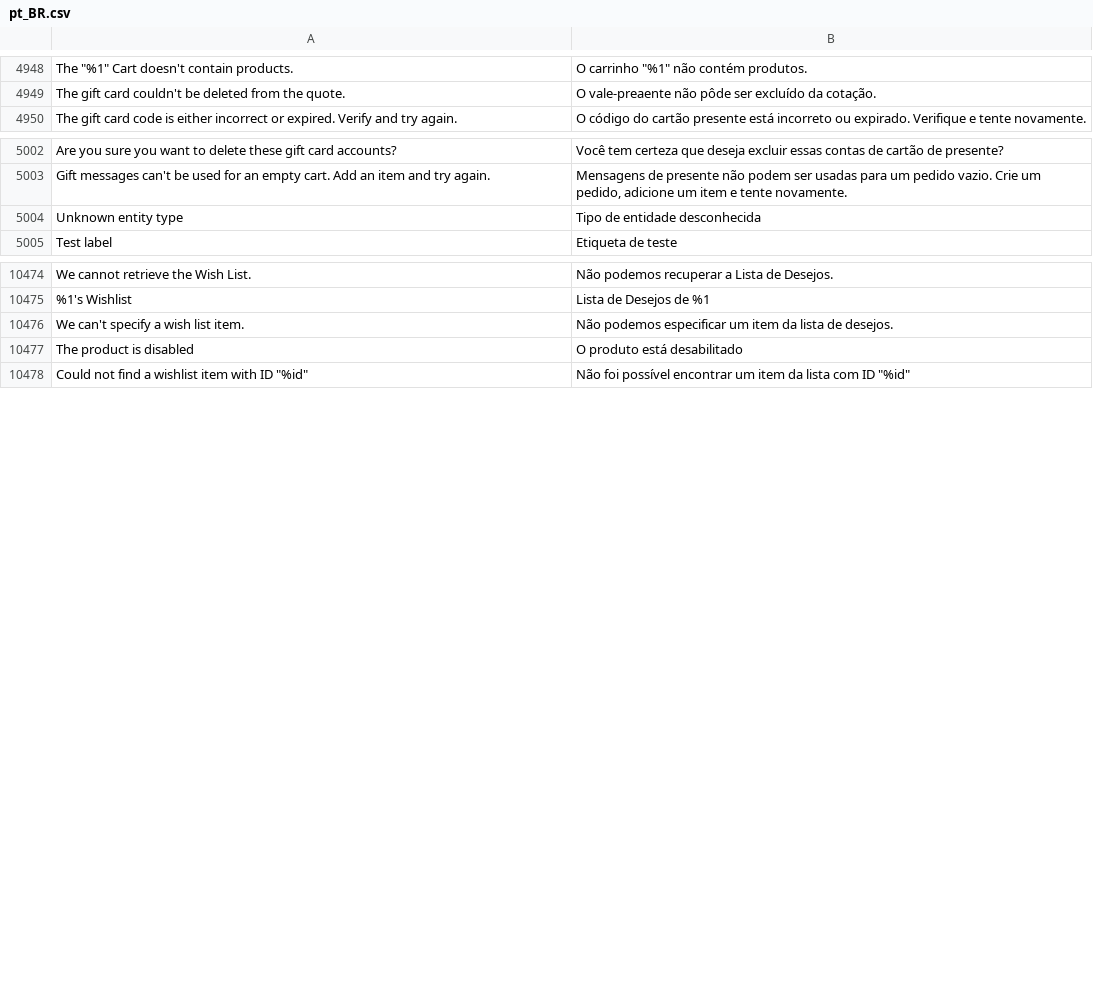
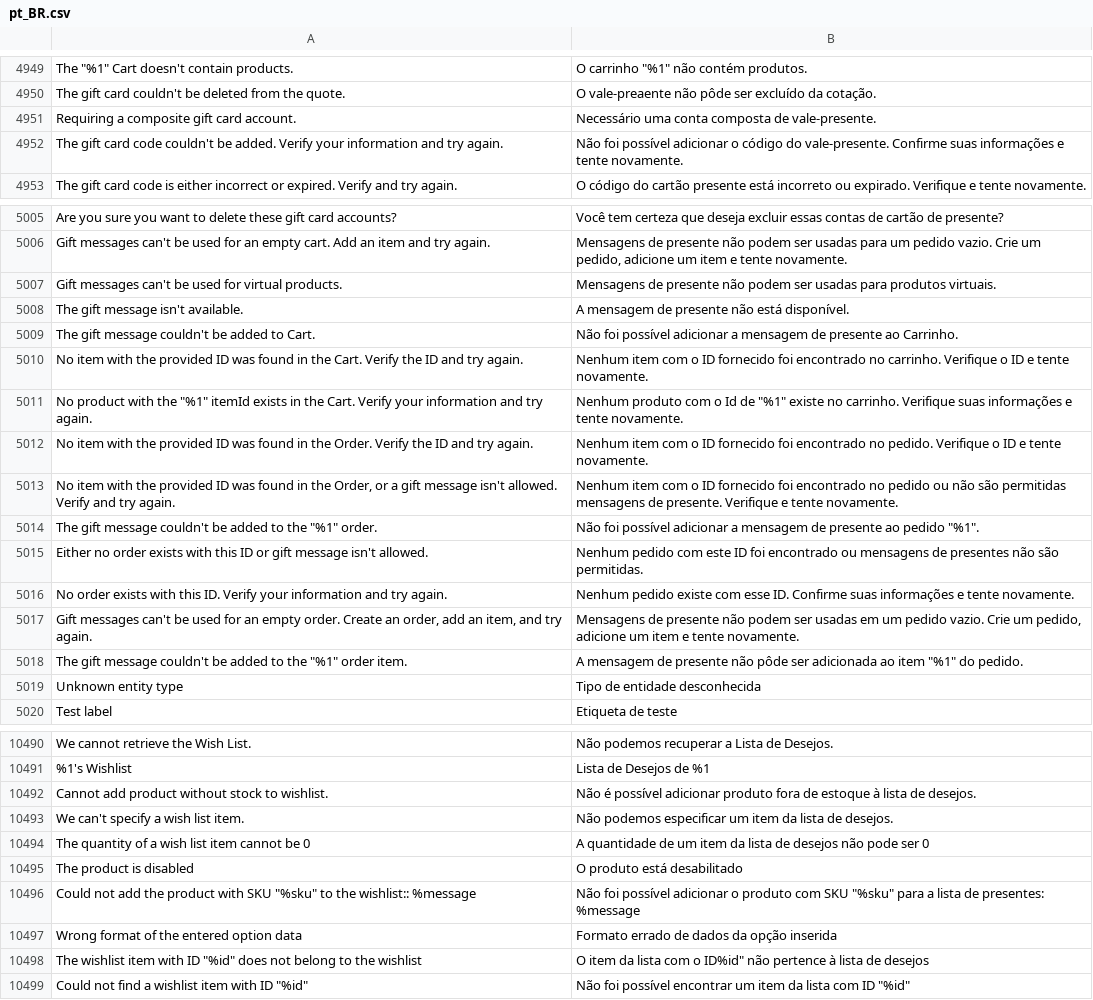
Before and after one commit to magento-l10n/language-pt_BR, a CSV file: pt_BR.csv, drawn as a sheet; only a part is shown, gaps mark what is left out; the diff covers the shown part only; the diff names each change by its address in the sheet, - before the commit and + after, or states it on an @@ line.

Commit message:
Updating translations from Crowdin.

```diff
--- a/pt_BR.csv
+++ b/pt_BR.csv
+row 4951: Requiring a composite gift card account. | Necessário uma conta composta de vale-presente.
+row 4952: The gift card code couldn't be added. Verify your information and try again. | Não foi possível adicionar o código do vale-presente. Confirme suas informações e tente novamente.
+row 5007: Gift messages can't be used for virtual products. | Mensagens de presente não podem ser usadas para produtos virtuais.
+row 5008: The gift message isn't available. | A mensagem de presente não está disponível.
+row 5009: The gift message couldn't be added to Cart. | Não foi possível adicionar a mensagem de presente ao Carrinho.
+row 5010: No item with the provided ID was found in the Cart. Verify the ID and try again. | Nenhum item com o ID fornecido foi encontrado no carrinho. Verifique o ID e tente novamente.
+row 5011: No product with the "%1" itemId exists in the Cart. Verify your information and try again. | Nenhum produto com o Id de "%1" existe no carrinho. Verifique suas informações e tente novamente.
+row 5012: No item with the provided ID was found in the Order. Verify the ID and try again. | Nenhum item com o ID fornecido foi encontrado no pedido. Verifique o ID e tente novamente.
+row 5013: No item with the provided ID was found in the Order, or a gift message isn't allowed. Verify and try again. | Nenhum item com o ID fornecido foi encontrado no pedido ou não são permitidas mensagens de presente. Verifique e tente novamente.
+row 5014: The gift message couldn't be added to the "%1" order. | Não foi possível adicionar a mensagem de presente ao pedido "%1".
+row 5015: Either no order exists with this ID or gift message isn't allowed. | Nenhum pedido com este ID foi encontrado ou mensagens de presentes não são permitidas.
+row 5016: No order exists with this ID. Verify your information and try again. | Nenhum pedido existe com esse ID. Confirme suas informações e tente novamente.
+row 5017: Gift messages can't be used for an empty order. Create an order, add an item, and try again. | Mensagens de presente não podem ser usadas em um pedido vazio. Crie um pedido, adicione um item e tente novamente.
+row 5018: The gift message couldn't be added to the "%1" order item. | A mensagem de presente não pôde ser adicionada ao item "%1" do pedido.
+row 10492: Cannot add product without stock to wishlist. | Não é possível adicionar produto fora de estoque à lista de desejos.
+row 10494: The quantity of a wish list item cannot be 0 | A quantidade de um item da lista de desejos não pode ser 0
+row 10496: Could not add the product with SKU "%sku" to the wishlist:: %message | Não foi possível adicionar o produto com SKU "%sku" para a lista de presentes: %message
+row 10497: Wrong format of the entered option data | Formato errado de dados da opção inserida
+row 10498: The wishlist item with ID "%id" does not belong to the wishlist | O item da lista com o ID%id" não pertence à lista de desejos
```
Also changed, not shown: 2 added rows elsewhere in this file, 1 other file.
